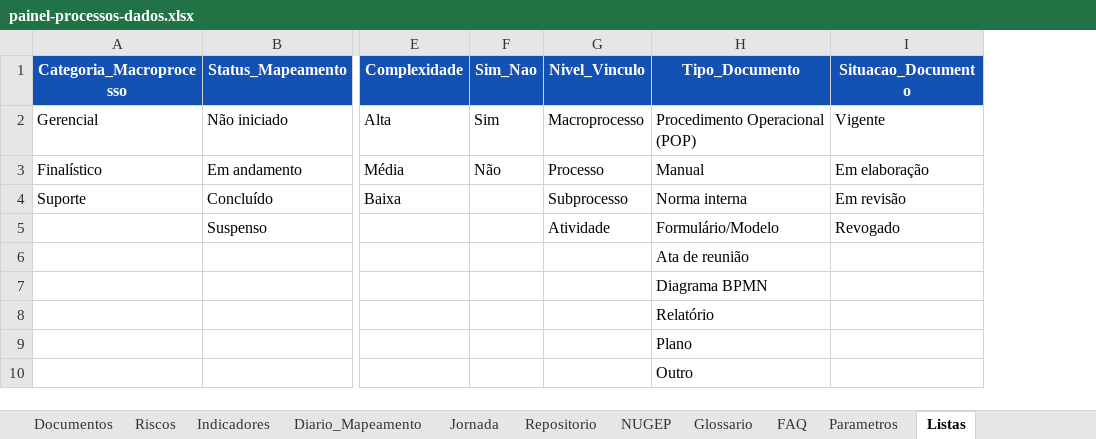
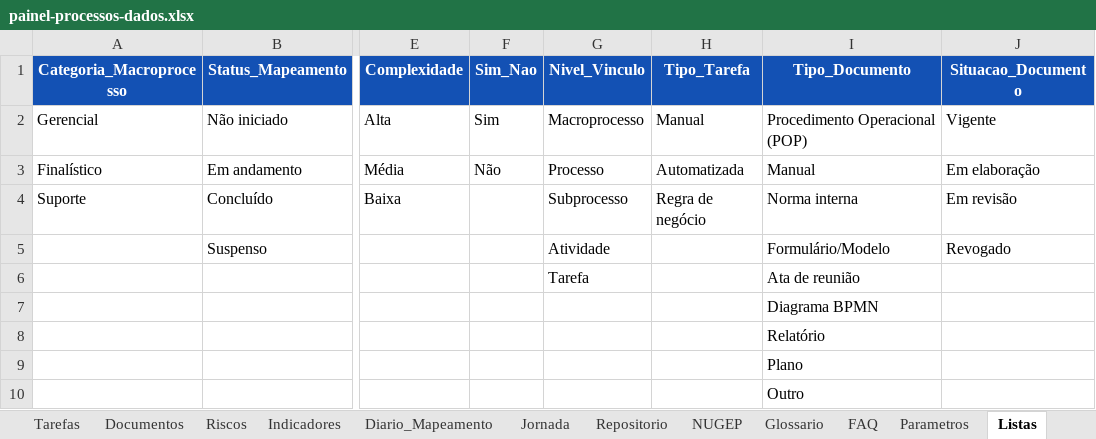
Before and after one commit to ordonescodevasf/painel_de_processos, an Excel workbook: data/painel-processos-dados.xlsx, sheet Listas, drawn as a sheet; only a part is shown, gaps mark what is left out; values as stored, in another font and other column widths than the file's, no borders; the diff names each change by its address in the sheet, - before the commit and + after, or states it on an @@ line.

```diff
--- a/data/painel-processos-dados.xlsx (sheet Listas)
+++ b/data/painel-processos-dados.xlsx (sheet Listas)
+sheet tab: Tarefas
+column H (Tipo_Tarefa), rows 2-4: Manual | Automatizada | Regra de negócio
-G6 (Nivel_Vinculo): (empty)
+G6 (Nivel_Vinculo): Tarefa
```
Also changed, not shown: sheet Repositorio, sheet NUGEP, sheet LEIA-ME, sheet Glossario, charts or pictures, 8 other files.
